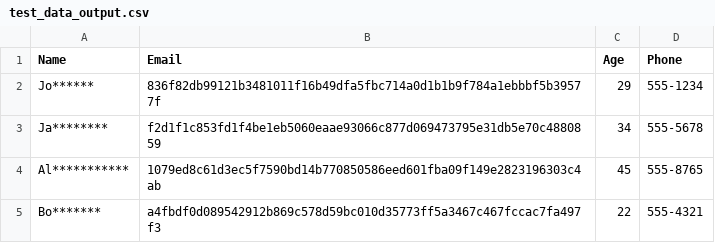
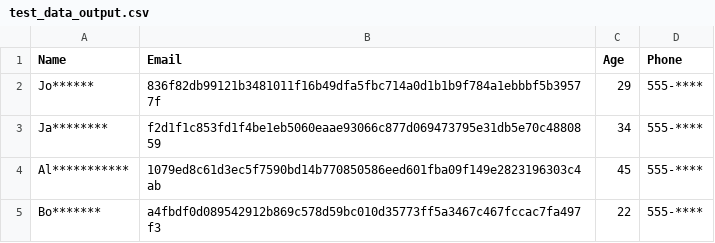
Before and after one commit to computerscienceiscool/anonymizer, a CSV file: test_data_output.csv, drawn as a sheet.

Commit message:
Phone masking added

```diff
--- a/test_data_output.csv
+++ b/test_data_output.csv
@@ -1,5 +1,5 @@
 Name,Email,Age,Phone
-Jo******,836f82db99121b3481011f16b49dfa5fbc714a0d1b1b9f784a1ebbbf5b39577f,29,555-1234
-Ja********,f2d1f1c853fd1f4be1eb5060eaae93066c877d069473795e31db5e70c4880859,34,555-5678
-Al***********,1079ed8c61d3ec5f7590bd14b770850586eed601fba09f149e2823196303c4ab,45,555-8765
-Bo*******,a4fbdf0d089542912b869c578d59bc010d35773ff5a3467c467fccac7fa497f3,22,555-4321
+Jo******,836f82db99121b3481011f16b49dfa5fbc714a0d1b1b9f784a1ebbbf5b39577f,29,555-****
+Ja********,f2d1f1c853fd1f4be1eb5060eaae93066c877d069473795e31db5e70c4880859,34,555-****
+Al***********,1079ed8c61d3ec5f7590bd14b770850586eed601fba09f149e2823196303c4ab,45,555-****
+Bo*******,a4fbdf0d089542912b869c578d59bc010d35773ff5a3467c467fccac7fa497f3,22,555-****
```
Also changed, not shown: 3 other files.
